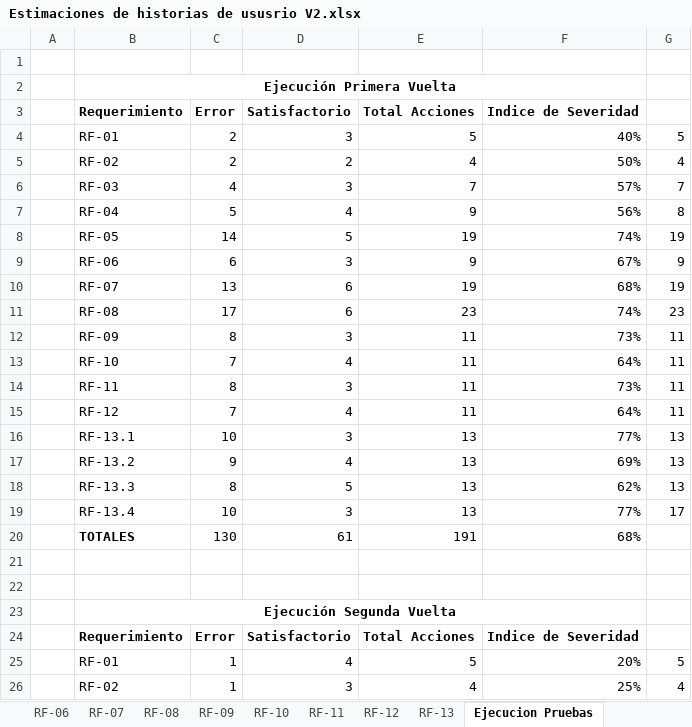
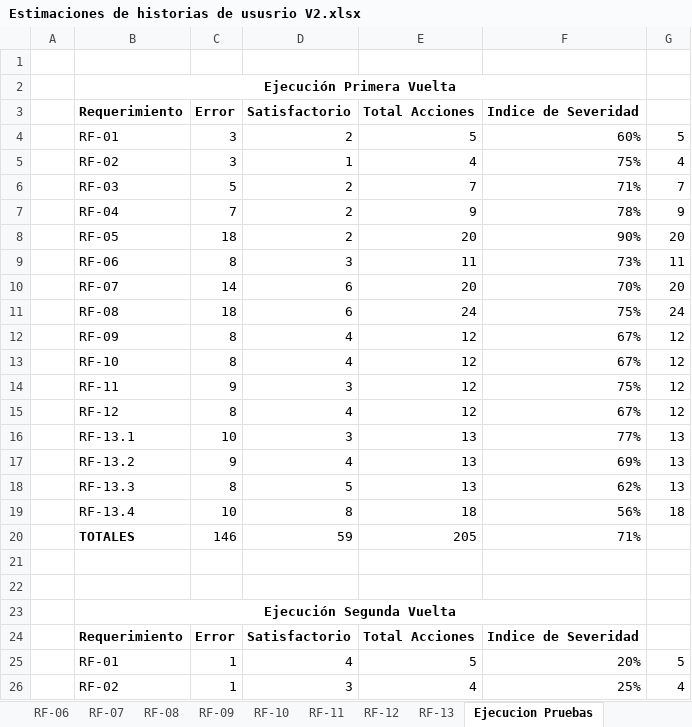
Before and after one commit to mariomr289/tesisMaestria2018, an Excel workbook: Estimaciones de historias de ususrio V2.xlsx, sheet Ejecucion Pruebas, drawn as a sheet; only a part is shown; values as stored, in another font and other column widths than the file's, no borders; charts and pictures not drawn; removed rows and columns are numbered as before the commit, all else as after; the diff covers the shown part only; the diff names each change by its address in the sheet, - before the commit and + after, or states it on an @@ line.

```diff
--- a/Estimaciones de historias de ususrio V2.xlsx (sheet Ejecucion Pruebas)
+++ b/Estimaciones de historias de ususrio V2.xlsx (sheet Ejecucion Pruebas)
-C4:C5 (Error): 2
+C4:C5 (Error): 3
-D4 (Satisfactorio): 3
+D4 (Satisfactorio): 2
-F4 (Indice de Severidad): 40%
+F4 (Indice de Severidad): 60%
-D5 (Satisfactorio): 2
+D5 (Satisfactorio): 1
-F5 (Indice de Severidad): 50%
+F5 (Indice de Severidad): 75%
-C6 (Error): 4
+C6 (Error): 5
-D6 (Satisfactorio): 3
+D6 (Satisfactorio): 2
-F6 (Indice de Severidad): 57%
+F6 (Indice de Severidad): 71%
-row 7:  | RF-04 | 5 | 4 | 9 | 56% | 8
-row 8:  | RF-05 | 14 | 5 | 19 | 74% | 19
-row 9:  | RF-06 | 6 | 3 | 9 | 67% | 9
-row 10:  | RF-07 | 13 | 6 | 19 | 68% | 19
-row 11:  | RF-08 | 17 | 6 | 23 | 74% | 23
+row 7:  | RF-04 | 7 | 2 | 9 | 78% | 9
+row 8:  | RF-05 | 18 | 2 | 20 | 90% | 20
-B9 (Requerimiento): RF-09
+B9 (Requerimiento): RF-06
-row 13:  | RF-10 | 7 | 4 | 11 | 64% | 11
-row 14:  | RF-11 | 8 | 3 | 11 | 73% | 11
-row 15:  | RF-12 | 7 | 4 | 11 | 64% | 11
+row 10:  | RF-07 | 14 | 6 | 20 | 70% | 20
+row 11:  | RF-08 | 18 | 6 | 24 | 75% | 24
+row 12:  | RF-09 | 8 | 4 | 12 | 67% | 12
+row 13:  | RF-10 | 8 | 4 | 12 | 67% | 12
+row 14:  | RF-11 | 9 | 3 | 12 | 75% | 12
+row 15:  | RF-12 | 8 | 4 | 12 | 67% | 12
-row 19:  | RF-13.4 | 10 | 3 | 13 | 77% | 17
-row 20:  | TOTALES | 130 | 61 | 191 | 68%
+row 19:  | RF-13.4 | 10 | 8 | 18 | 56% | 18
+row 20:  | TOTALES | 146 | 59 | 205 | 71%
```
Also changed, not shown: 28 added rows, 28 removed rows and 14 edited cells elsewhere in this sheet, formulas that keep their value, charts or pictures, 1 other file.
